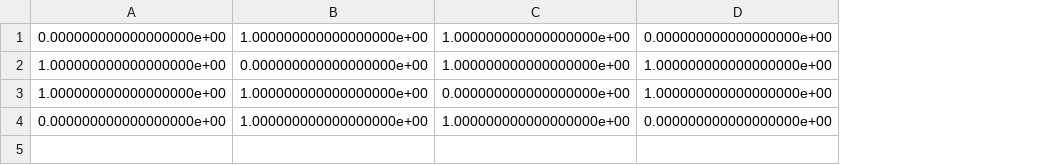
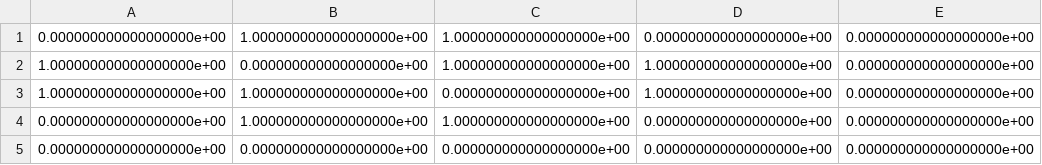
Before and after one commit to nitinkp/COSC-4353-Group-B, a CSV file: adjMatrix.csv, drawn as a sheet; the diff names each change by its address in the sheet, - before the commit and + after, or states it on an @@ line.

```diff
--- a/adjMatrix.csv
+++ b/adjMatrix.csv
+column E, rows 1-4: all 0.000000000000000000e+00
+row 5: 0.000000000000000000e+00 | 0.000000000000000000e+00 | 0.000000000000000000e+00 | 0.000000000000000000e+00 | 0.000000000000000000e+00
```
Also changed, not shown: 3 other files.
